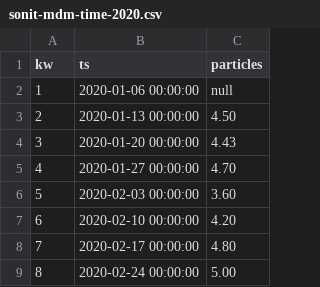
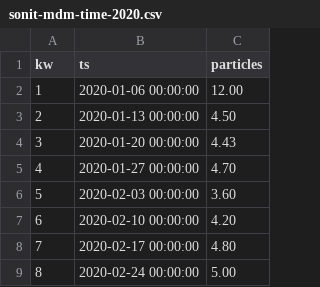
Before and after one commit to grothesk/chart-js-charts, a CSV file: data/sonit-mdm-time-2020.csv, drawn as a sheet; only a part is shown.

Commit message:
Update sonit-mdm-time-2020.csv

```diff
--- a/data/sonit-mdm-time-2020.csv
+++ b/data/sonit-mdm-time-2020.csv
@@ -1,3 +1,3 @@
 kw,ts,particles
-1,2020-01-06 00:00:00,null
+1,2020-01-06 00:00:00,12.00
 2,2020-01-13 00:00:00,4.50
```
